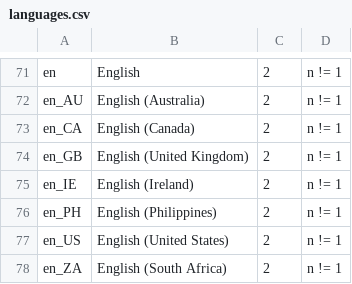
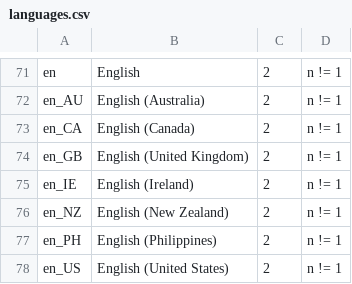
Before and after one commit to WeblateOrg/language-data, a CSV file: languages.csv, drawn as a sheet; only a part is shown, gaps mark what is left out; the shorter side is filled out with more unchanged rows; the diff names each change by its address in the sheet, - before the commit and + after, or states it on an @@ line.

Commit message:
Add en_NZ definition
See https://github.com/WeblateOrg/weblate/issues/2082

Signed-off-by: Michal Čihař <michal@cihar.com>

```diff
--- a/languages.csv
+++ b/languages.csv
+row 76: en_NZ | English (New Zealand) | 2 | n != 1
```
